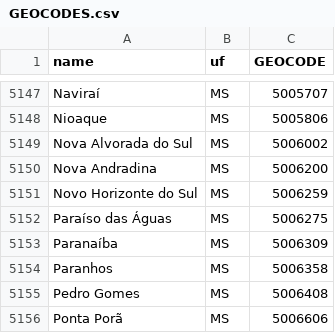
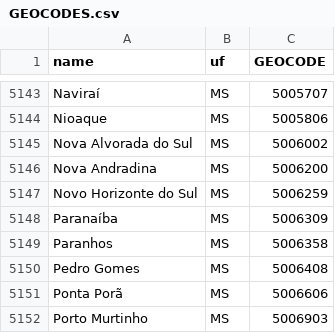
Before and after one commit to cemac/AgroClimatic-Monitor, a CSV file: data/GEOCODES.csv, drawn as a sheet; only a part is shown, gaps mark what is left out; the shorter side is filled out with more unchanged rows; the diff covers the shown part only.

```diff
--- a/data/GEOCODES.csv
+++ b/data/GEOCODES.csv
@@ -5151,3 +5147,2 @@ Nova Andradina,MS,5006200
 Novo Horizonte do Sul,MS,5006259
-Paraíso das Águas,MS,5006275
 Paranaíba,MS,5006309
```
Also changed, not shown: 10 added rows and 4 removed rows elsewhere in this file.
